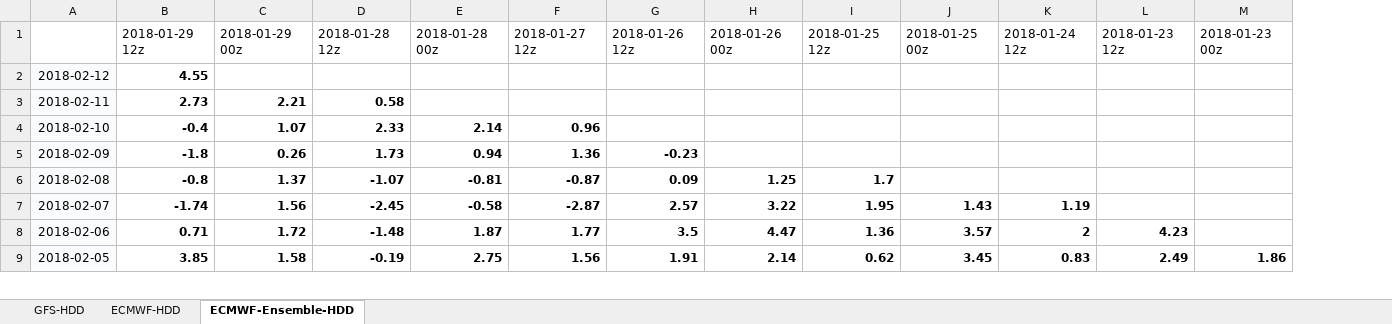
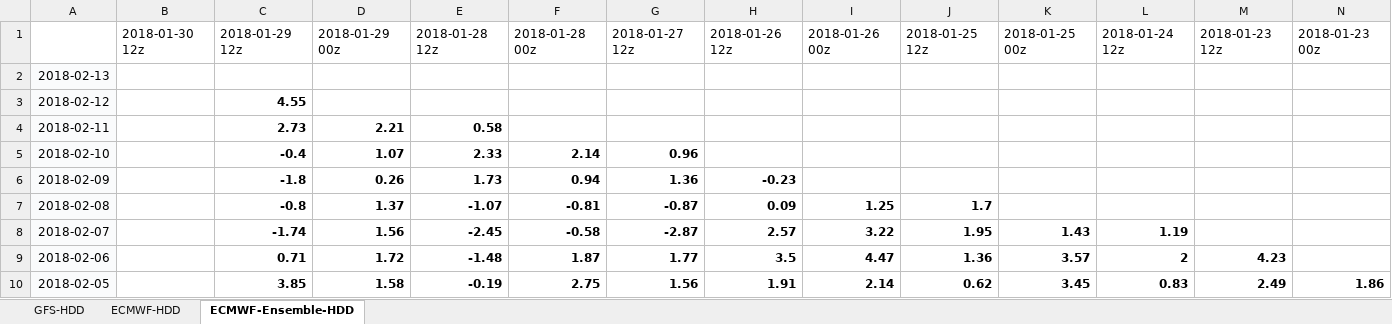
Before and after one commit to shuowenwei/TradingPlans, an Excel workbook: GFS/GFS.xlsx, sheet ECMWF-Ensemble-HDD, drawn as a sheet; only a part is shown; values as stored, in another font and other column widths than the file's, no borders; conditional formats not drawn; addresses are those after the commit; rows hold the shown columns only; the diff names each change by its address in the sheet, - before the commit and + after, or states it on an @@ line.

```diff
--- a/GFS/GFS.xlsx (sheet ECMWF-Ensemble-HDD)
+++ b/GFS/GFS.xlsx (sheet ECMWF-Ensemble-HDD)
+column B, row 1: 2018-01-30 12z
+row 2: 2018-02-13
```
Also changed, not shown: sheet ECMWF-HDD, sheet GFS-HDD, formulas that keep their value.
